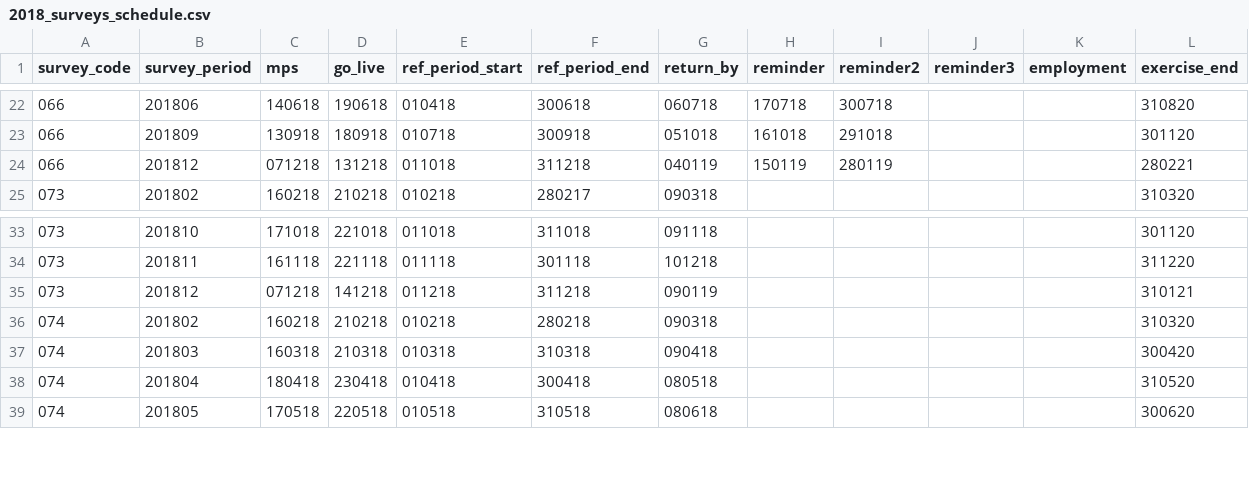
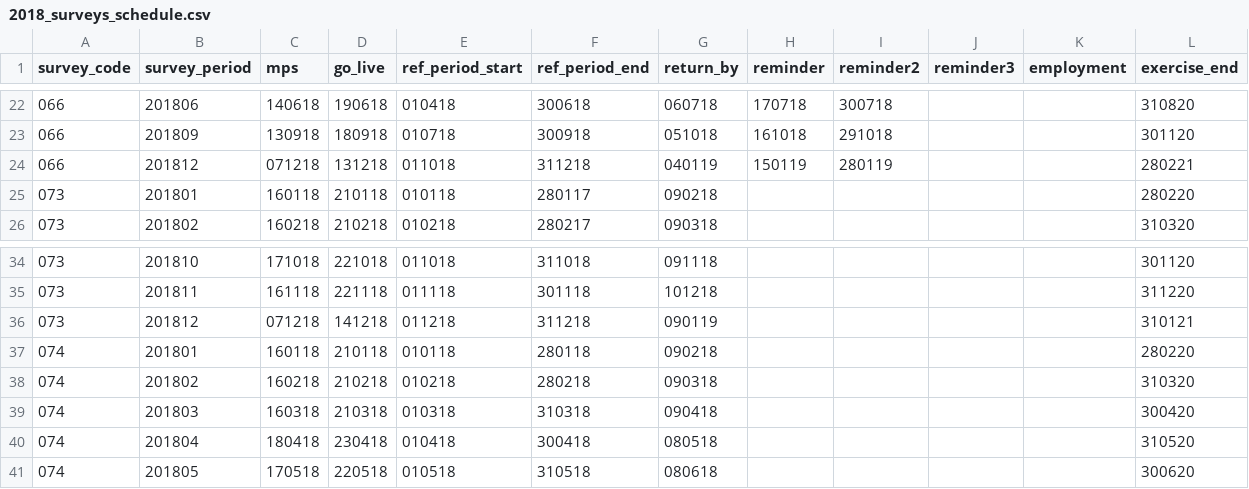
Before and after one commit to ONSdigital/rm-tools, a CSV file: collex-loader/data/2018_surveys_schedule.csv, drawn as a sheet; only a part is shown, gaps mark what is left out; the diff names each change by its address in the sheet, - before the commit and + after, or states it on an @@ line.

```diff
--- a/collex-loader/data/2018_surveys_schedule.csv
+++ b/collex-loader/data/2018_surveys_schedule.csv
+row 25: 073 | 201801 | 160118 | 210118 | 010118 | 280117 | 090218 |  |  |  |  | 280220
+row 37: 074 | 201801 | 160118 | 210118 | 010118 | 280118 | 090218 |  |  |  |  | 280220
```
Also changed, not shown: 1 other file.
